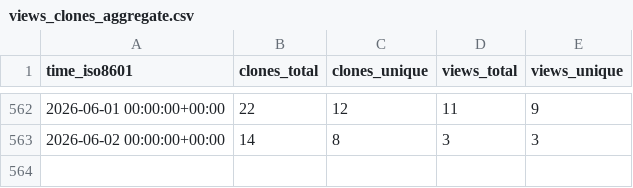
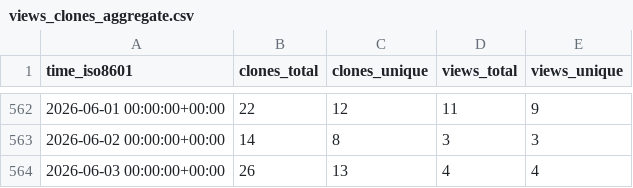
Before and after one commit to CBICA/NiChart_Project, a CSV file: CBICA/NiChart_Project/ghrs-data/views_clones_aggregate.csv, drawn as a sheet; only a part is shown, gaps mark what is left out; the diff names each change by its address in the sheet, - before the commit and + after, or states it on an @@ line.

```diff
--- a/CBICA/NiChart_Project/ghrs-data/views_clones_aggregate.csv
+++ b/CBICA/NiChart_Project/ghrs-data/views_clones_aggregate.csv
+row 564: 2026-06-03 00:00:00+00:00 | 26 | 13 | 4 | 4
```
Also changed, not shown: 1 other file.
